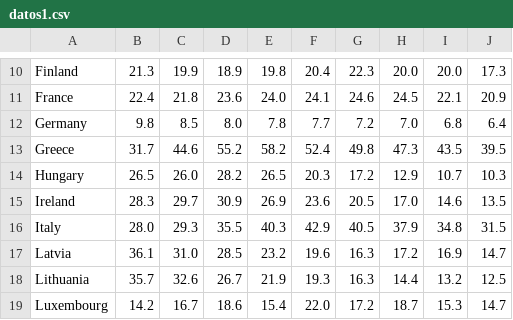
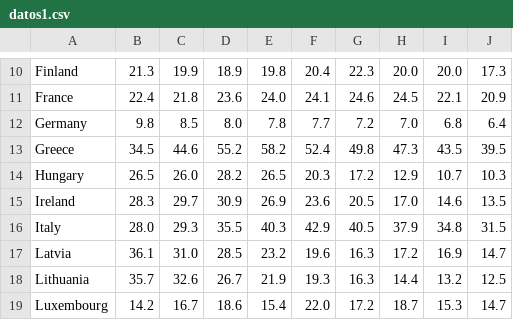
Before and after one commit to Albgoza/DATOS_DESI, a CSV file: datos1.csv, drawn as a sheet; only a part is shown, gaps mark what is left out.

Commit message:
Update datos1.csv

```diff
--- a/datos1.csv
+++ b/datos1.csv
@@ -12,3 +12,3 @@
 "Germany","9.8","8.5","8.0","7.8","7.7","7.2","7.0","6.8","6.4"
-"Greece","31.7","44.6","55.2","58.2","52.4","49.8","47.3","43.5","39.5"
+"Greece","34.5","44.6","55.2","58.2","52.4","49.8","47.3","43.5","39.5"
 "Hungary","26.5","26.0","28.2","26.5","20.3","17.2","12.9","10.7","10.3"
```
